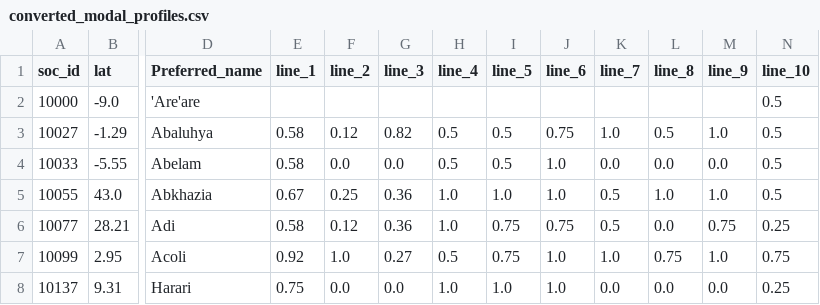
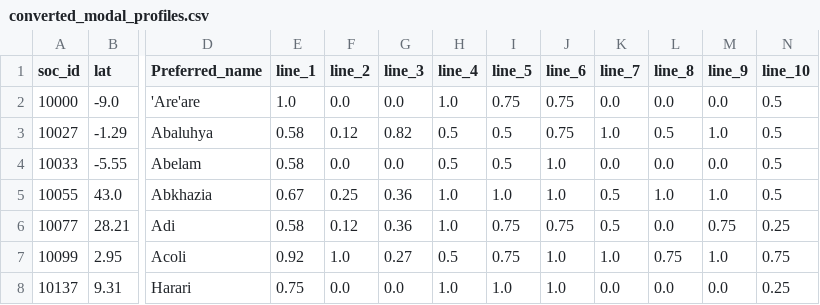
Before and after one commit to theglobaljukebox/Woodetal2021-Analysis, a CSV file: output/converted_modal_profiles.csv, drawn as a sheet; only a part is shown, gaps mark what is left out; the diff names each change by its address in the sheet, - before the commit and + after, or states it on an @@ line.

Commit message:
update converted modal profiles

```diff
--- a/output/converted_modal_profiles.csv
+++ b/output/converted_modal_profiles.csv
-E2 (line_1): (empty)
+E2 (line_1): 1.0
-F2 (line_2): (empty)
+F2 (line_2): 0.0
-G2 (line_3): (empty)
+G2 (line_3): 0.0
-H2 (line_4): (empty)
+H2 (line_4): 1.0
-I2 (line_5): (empty)
+I2 (line_5): 0.75
-J2 (line_6): (empty)
+J2 (line_6): 0.75
-K2 (line_7): (empty)
+K2 (line_7): 0.0
-L2 (line_8): (empty)
+L2 (line_8): 0.0
-M2 (line_9): (empty)
+M2 (line_9): 0.0
```
